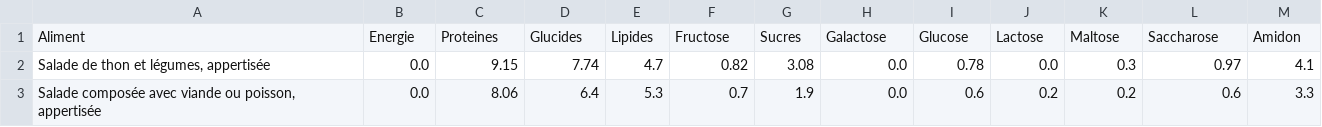
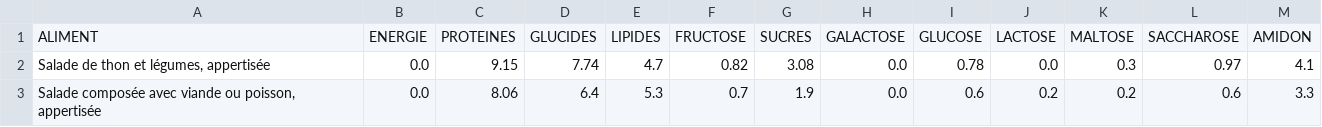
Before and after one commit to Bessouat40/projet-patate, a CSV file: back/data/aliments2_2020.csv, drawn as a sheet; only a part is shown.

Commit message:
success : use of new data

```diff
--- a/back/data/aliments2_2020.csv
+++ b/back/data/aliments2_2020.csv
@@ -1,2 +1,2 @@
-Aliment,Energie,Proteines,Glucides,Lipides,Fructose,Sucres,Galactose,Glucose,Lactose,Maltose,Saccharose,Amidon
+ALIMENT,ENERGIE,PROTEINES,GLUCIDES,LIPIDES,FRUCTOSE,SUCRES,GALACTOSE,GLUCOSE,LACTOSE,MALTOSE,SACCHAROSE,AMIDON
 "Salade de thon et légumes, appertisée",0.0,9.15,7.74,4.7,0.82,3.08,0.0,0.78,0.0,0.3,0.97,4.1
```
Also changed, not shown: 8 other files.
